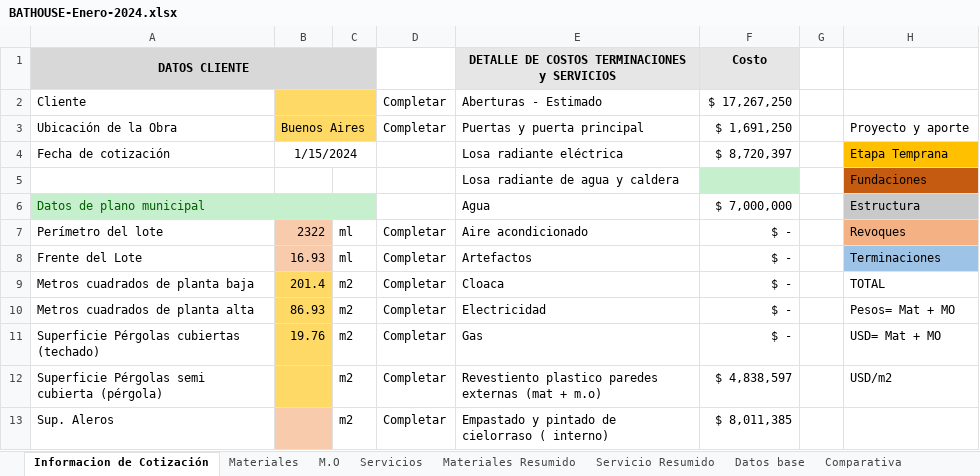
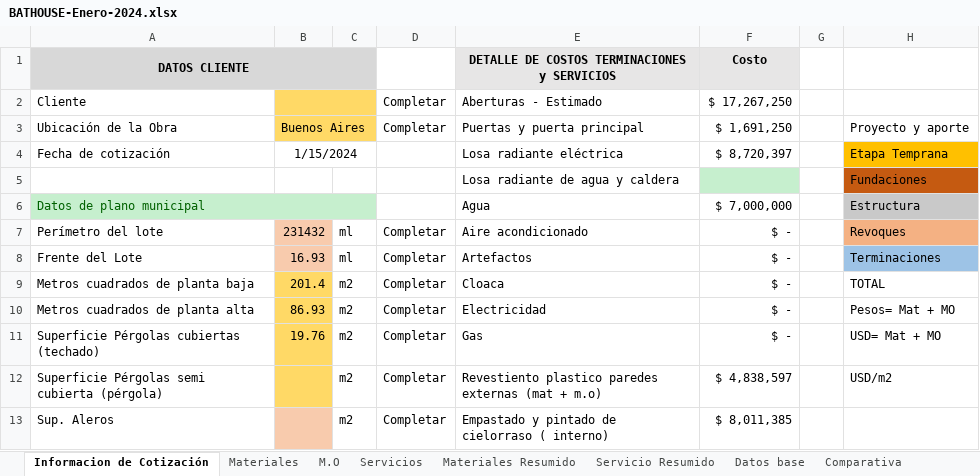
Before and after one commit to ginopastran/BathHouse, an Excel workbook: public/BATHOUSE-Enero-2024.xlsx, sheet Informacion de Cotización, drawn as a sheet; only a part is shown; values as stored, in another font and other column widths than the file's, no borders; charts and pictures not drawn; the diff names each change by its address in the sheet, - before the commit and + after, or states it on an @@ line.

```diff
--- a/public/BATHOUSE-Enero-2024.xlsx (sheet Informacion de Cotización)
+++ b/public/BATHOUSE-Enero-2024.xlsx (sheet Informacion de Cotización)
-B7: 2322
+B7: 231432
```
Also changed, not shown: 5 other files.
